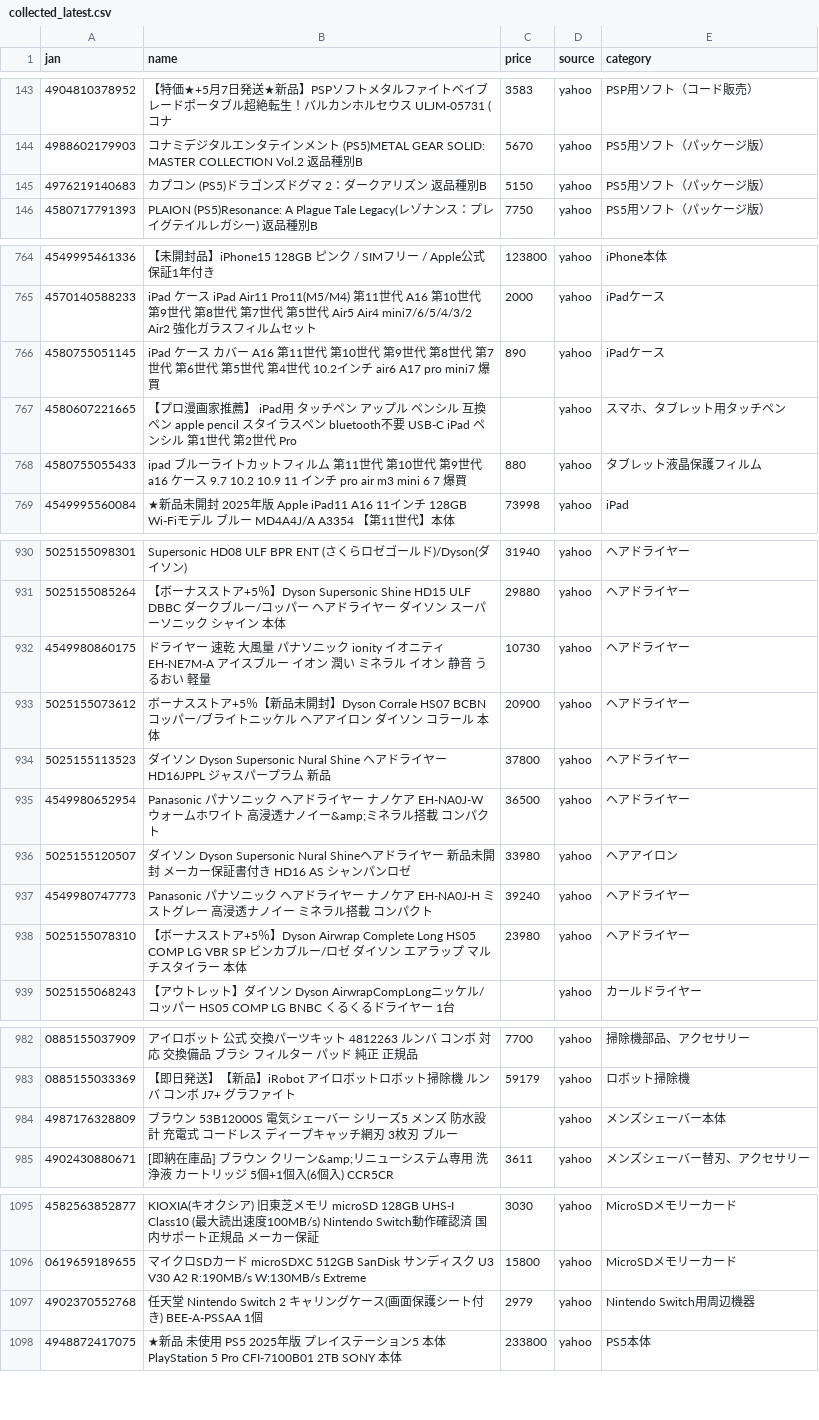
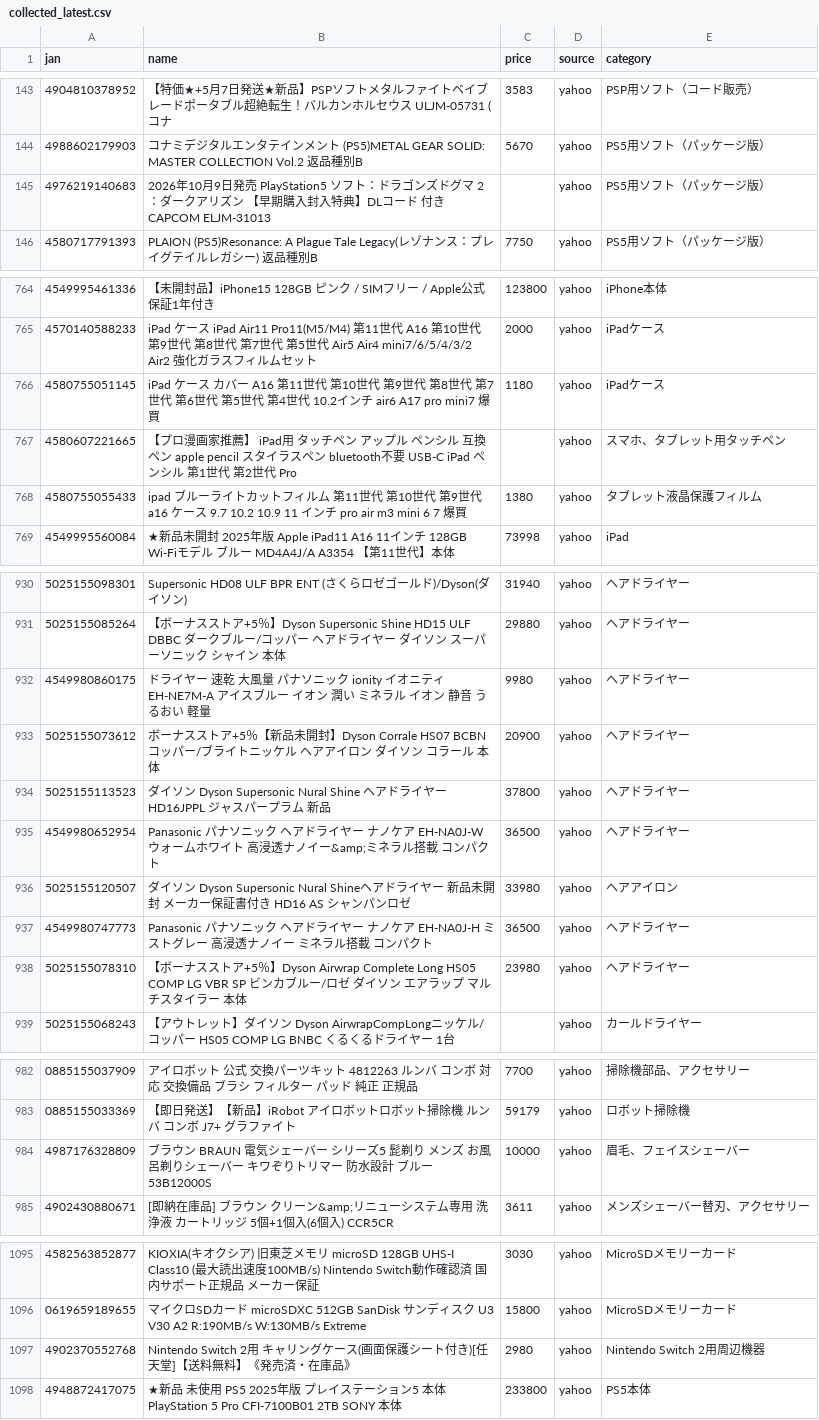
Before and after one commit to TAKUYA-1187/Claude, a CSV file: price_comparison/data/collected/collected_latest.csv, drawn as a sheet; only a part is shown, gaps mark what is left out; the diff covers the shown part only.

```diff
--- a/price_comparison/data/collected/collected_latest.csv
+++ b/price_comparison/data/collected/collected_latest.csv
@@ -144,3 +144,3 @@
 4988602179903,コナミデジタルエンタテインメント (PS5)METAL GEAR SOLID: MASTER COLLECTION Vol.2 返品種別B,5670,yahoo,PS5用ソフト（パッケージ版）
-4976219140683,カプコン (PS5)ドラゴンズドグマ 2：ダークアリズン 返品種別B,5150,yahoo,PS5用ソフト（パッケージ版）
+4976219140683,2026年10月9日発売 PlayStation5 ソフト：ドラゴンズドグマ 2：ダークアリズン 【早期購入封入特典】DLコード 付き CAPCOM ELJM-31013,,yahoo,PS5用ソフト（パッケージ版）
 4580717791393,PLAION (PS5)Resonance: A Plague Tale Legacy(レゾナンス：プレイグテイルレガシー) 返品種別B,7750,yahoo,PS5用ソフト（パッケージ版）
@@ -765,5 +765,5 @@
 4570140588233,iPad ケース iPad Air11 Pro11(M5/M4) 第11世代 A16 第10世代 第9世代 第8世代 第7世代 第5世代 Air5 Air4 mini7/6/5/4/3/2 Air2 強化ガラスフィルムセット,2000,yahoo,iPadケース
-4580755051145,iPad ケース カバー A16 第11世代 第10世代 第9世代 第8世代 第7世代 第6世代 第5世代 第4世代 10.2インチ air6 A17 pro mini7 爆買,890,yahoo,iPadケース
+4580755051145,iPad ケース カバー A16 第11世代 第10世代 第9世代 第8世代 第7世代 第6世代 第5世代 第4世代 10.2インチ air6 A17 pro mini7 爆買,1180,yahoo,iPadケース
 4580607221665,【プロ漫画家推薦】 iPad用 タッチペン アップル ペンシル 互換ペン apple pencil スタイラスペン bluetooth不要 USB-C iPad ペンシル 第1世代 第2世代 Pro,,yahoo,スマホ、タブレット用タッチペン
-4580755055433,ipad ブルーライトカットフィルム 第11世代 第10世代 第9世代 a16 ケース 9.7 10.2 10.9 11 インチ pro air m3 mini 6 7 爆買,880,yahoo,タブレット液晶保護フィルム
+4580755055433,ipad ブルーライトカットフィルム 第11世代 第10世代 第9世代 a16 ケース 9.7 10.2 10.9 11 インチ pro air m3 mini 6 7 爆買,1380,yahoo,タブレット液晶保護フィルム
 4549995560084,★新品未開封 2025年版 Apple iPad11 A16 11インチ 128GB Wi-Fiモデル ブルー MD4A4J/A A3354 【第11世代】本体,73998,yahoo,iPad
@@ -931,3 +931,3 @@
 5025155085264,【ボーナスストア+5％】Dyson Supersonic Shine HD15 ULF DBBC ダークブルー/コッパー ヘアドライヤー ダイソン スーパーソニック シャイン 本体,29880,yahoo,ヘアドライヤー
-4549980860175,ドライヤー 速乾 大風量 パナソニック ionity イオニティ EH-NE7M-A アイスブルー イオン 潤い ミネラル イオン 静音 うるおい 軽量,10730,yahoo,ヘアドライヤー
+4549980860175,ドライヤー 速乾 大風量 パナソニック ionity イオニティ EH-NE7M-A アイスブルー イオン 潤い ミネラル イオン 静音 うるおい 軽量,9980,yahoo,ヘアドライヤー
 5025155073612,ボーナスストア+5％【新品未開封】Dyson Corrale HS07 BCBN コッパー/ブライトニッケル ヘアアイロン ダイソン コラール 本体,20900,yahoo,ヘアドライヤー
@@ -936,3 +936,3 @@
 5025155120507,ダイソン Dyson Supersonic Nural Shineヘアドライヤー 新品未開封 メーカー保証書付き HD16 AS シャンパンロゼ,33980,yahoo,ヘアアイロン
-4549980747773,Panasonic パナソニック ヘアドライヤー ナノケア EH-NA0J-H ミストグレー 高浸透ナノイー ミネラル搭載 コンパクト,39240,yahoo,ヘアドライヤー
+4549980747773,Panasonic パナソニック ヘアドライヤー ナノケア EH-NA0J-H ミストグレー 高浸透ナノイー ミネラル搭載 コンパクト,36500,yahoo,ヘアドライヤー
 5025155078310,【ボーナスストア+5％】Dyson Airwrap Complete Long HS05 COMP LG VBR SP ビンカブルー/ロゼ ダイソン エアラップ マルチスタイラー 本体,23980,yahoo,ヘアドライヤー
@@ -983,3 +983,3 @@
 0885155033369,【即日発送】【新品】iRobot アイロボットロボット掃除機 ルンバ コンボ J7+ グラファイト,59179,yahoo,ロボット掃除機
-4987176328809,ブラウン 53B12000S 電気シェーバー シリーズ5 メンズ 防水設計 充電式 コードレス ディープキャッチ網刃 3枚刃 ブルー,,yahoo,メンズシェーバー本体
+4987176328809,ブラウン　BRAUN　電気シェーバー シリーズ5 髭剃り メンズ お風呂剃りシェーバー キワぞりトリマー 防水設計 ブルー　53B12000S,10000,yahoo,眉毛、フェイスシェーバー
 4902430880671,[即納在庫品]  ブラウン クリーン&amp;リニューシステム専用 洗浄液 カートリッジ 5個+1個入(6個入) CCR5CR,3611,yahoo,メンズシェーバー替刃、アクセサリー
@@ -1096,3 +1096,3 @@
 0619659189655,マイクロSDカード microSDXC 512GB SanDisk サンディスク U3 V30 A2 R:190MB/s W:130MB/s Extreme,15800,yahoo,MicroSDメモリーカード
-4902370552768,任天堂 Nintendo Switch 2 キャリングケース(画面保護シート付き) BEE-A-PSSAA 1個,2979,yahoo,Nintendo Switch用周辺機器
+4902370552768,Nintendo Switch 2用 キャリングケース(画面保護シート付き)[任天堂]【送料無料】《発売済・在庫品》,2980,yahoo,Nintendo Switch 2用周辺機器
 4948872417075,★新品 未使用 PS5 2025年版 プレイステーション5 本体 PlayStation 5 Pro CFI-7100B01 2TB SONY 本体,233800,yahoo,PS5本体
```
Also changed, not shown: 1 added row and 39 edited cells elsewhere in this file, 1 other file.
